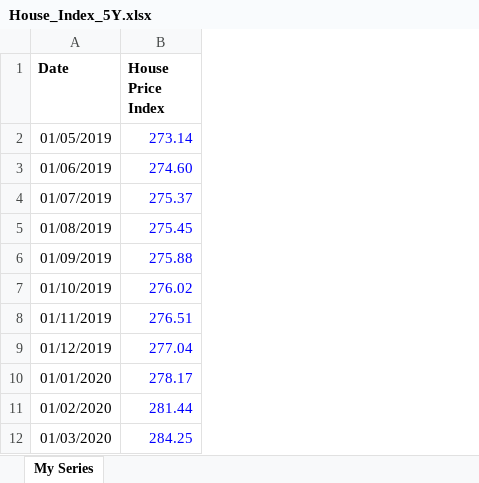
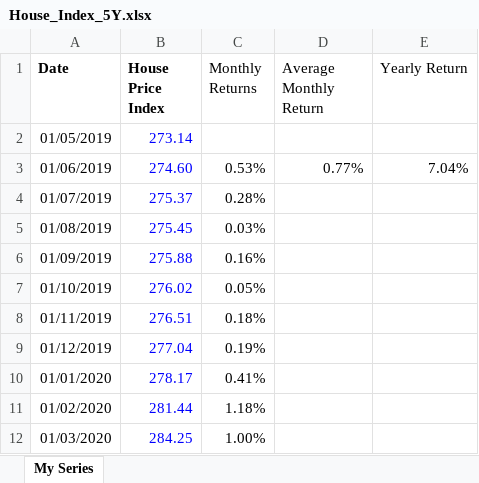
Before and after one commit to yonglau1999/ME46060-Project, an Excel workbook: House_Index_5Y.xlsx, sheet My Series, drawn as a sheet; only a part is shown; values as stored, in another font and other column widths than the file's, no borders; the diff names each change by its address in the sheet, - before the commit and + after, or states it on an @@ line.

```diff
--- a/House_Index_5Y.xlsx (sheet My Series)
+++ b/House_Index_5Y.xlsx (sheet My Series)
+column C (Monthly Returns), rows 3-12: 0.53% | 0.28% | 0.03% | 0.16% | 0.05% | 0.18% | 0.19% | 0.41% | 1.18% | 1.00%
+column D (Average Monthly Return), row 3: 0.77%
+column E (Yearly Return), row 3: 7.04%
```
Also changed, not shown: CPI_5Y_Inflation.xlsx, 2 other files.
